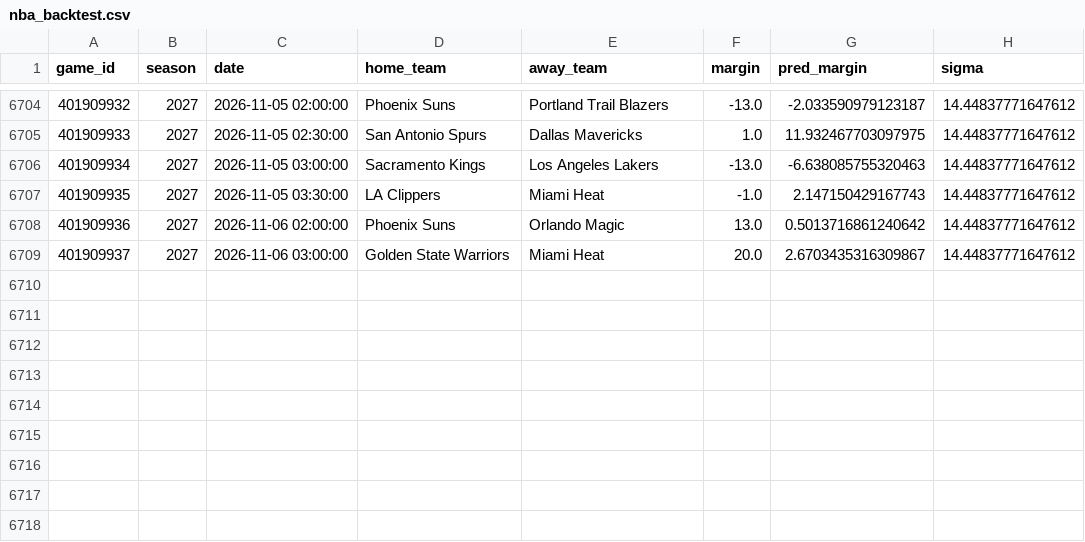
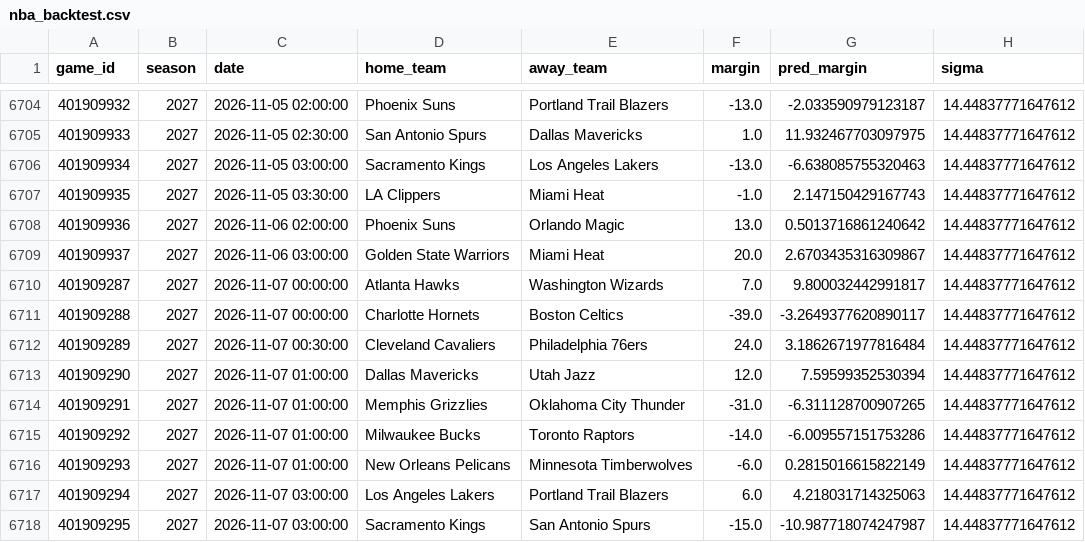
Before and after one commit to ajfostereagles-pixel/cfb-model, a CSV file: out/nba_backtest.csv, drawn as a sheet; only a part is shown, gaps mark what is left out.

```diff
--- a/out/nba_backtest.csv
+++ b/out/nba_backtest.csv
@@ -6709 +6709,10 @@ game_id,season,date,home_team,away_team,margin,pred_margin,sigma
 401909937,2027,2026-11-06 03:00:00,Golden State Warriors,Miami Heat,20.0,2.6703435316309867,14.44837771647612
+401909287,2027,2026-11-07 00:00:00,Atlanta Hawks,Washington Wizards,7.0,9.800032442991817,14.44837771647612
+401909288,2027,2026-11-07 00:00:00,Charlotte Hornets,Boston Celtics,-39.0,-3.2649377620890117,14.44837771647612
+401909289,2027,2026-11-07 00:30:00,Cleveland Cavaliers,Philadelphia 76ers,24.0,3.1862671977816484,14.44837771647612
+401909290,2027,2026-11-07 01:00:00,Dallas Mavericks,Utah Jazz,12.0,7.59599352530394,14.44837771647612
+401909291,2027,2026-11-07 01:00:00,Memphis Grizzlies,Oklahoma City Thunder,-31.0,-6.311128700907265,14.44837771647612
+401909292,2027,2026-11-07 01:00:00,Milwaukee Bucks,Toronto Raptors,-14.0,-6.009557151753286,14.44837771647612
+401909293,2027,2026-11-07 01:00:00,New Orleans Pelicans,Minnesota Timberwolves,-6.0,0.2815016615822149,14.44837771647612
+401909294,2027,2026-11-07 03:00:00,Los Angeles Lakers,Portland Trail Blazers,6.0,4.218031714325063,14.44837771647612
+401909295,2027,2026-11-07 03:00:00,Sacramento Kings,San Antonio Spurs,-15.0,-10.987718074247987,14.44837771647612
```
Also changed, not shown: data/ncaab_log.csv, data/nhl_upcoming.csv, 31 other files.
